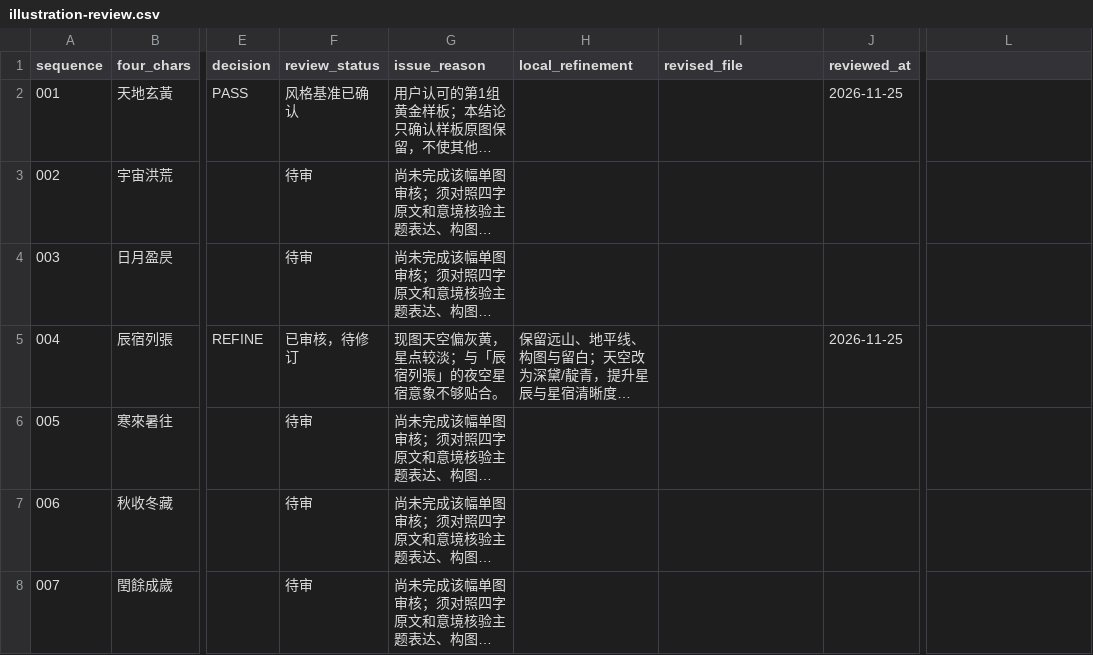
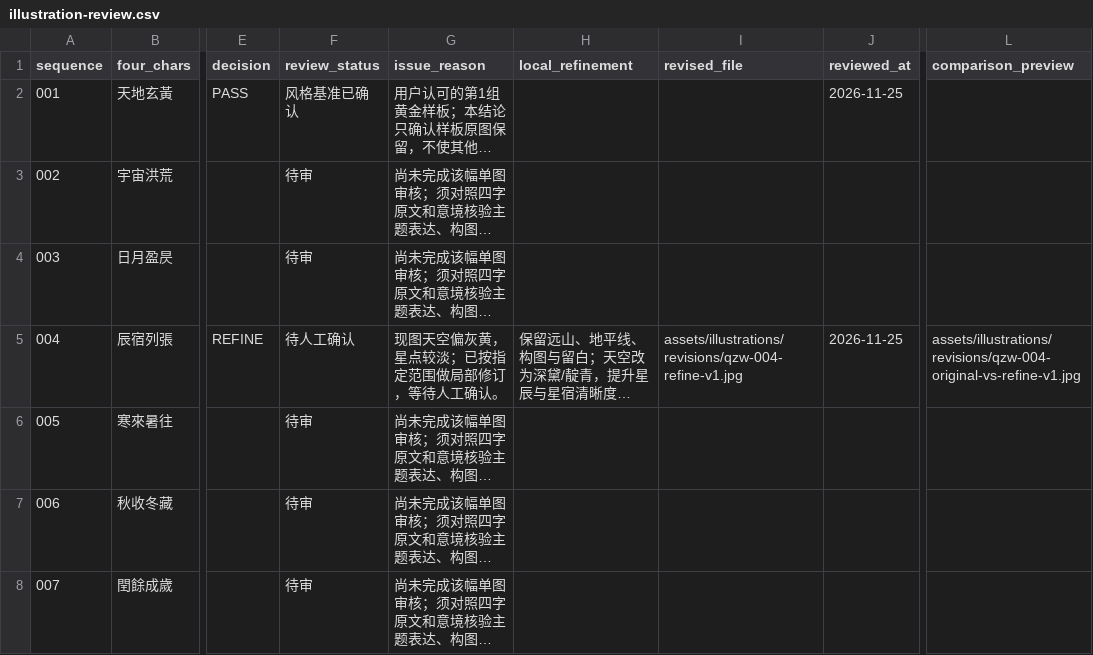
Before and after one commit to Deepmind-hub777/tncg-native-cognition-graph, a CSV file: 09-learning-library/qianziwen/data/illustration-review.csv, drawn as a sheet; only a part is shown, gaps mark what is left out; long unchanged cells end in …; the diff names each change by its address in the sheet, - before the commit and + after, or states it on an @@ line.

Commit message:
fix(qianziwen): place group 004 review records in module

```diff
--- a/09-learning-library/qianziwen/data/illustration-review.csv
+++ b/09-learning-library/qianziwen/data/illustration-review.csv
-L1: (empty)
+L1: comparison_preview
-F5 (review_status): 已审核，待修订
+F5 (review_status): 待人工确认
-G5 (issue_reason): 现图天空偏灰黄，星点较淡；与「辰宿列張」的夜空星宿意象不够贴合。
+G5 (issue_reason): 现图天空偏灰黄，星点较淡；已按指定范围做局部修订，等待人工确认。
-I5 (revised_file): (empty)
+I5 (revised_file): assets/illustrations/revisions/qzw-004-refine-v1.jpg
-L5 (comparison_preview): (empty)
+L5 (comparison_preview): assets/illustrations/revisions/qzw-004-original-vs-refine-v1.jpg
```
Also changed, not shown: 5 other files.
